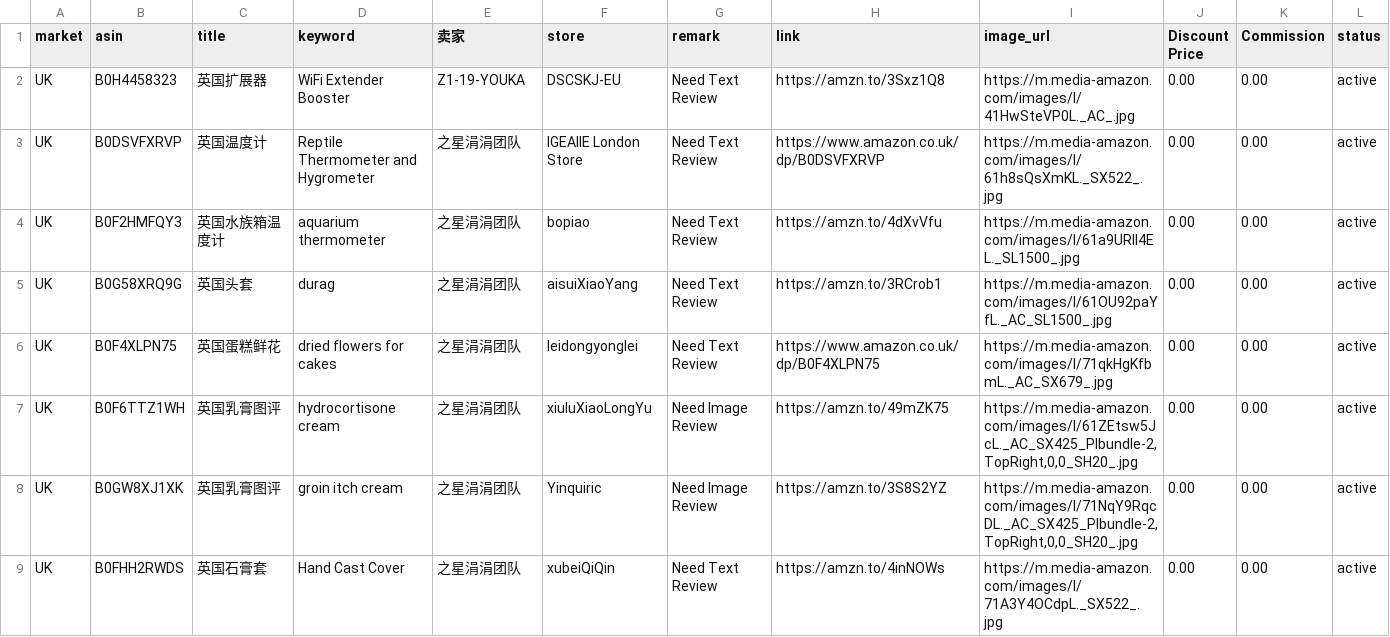
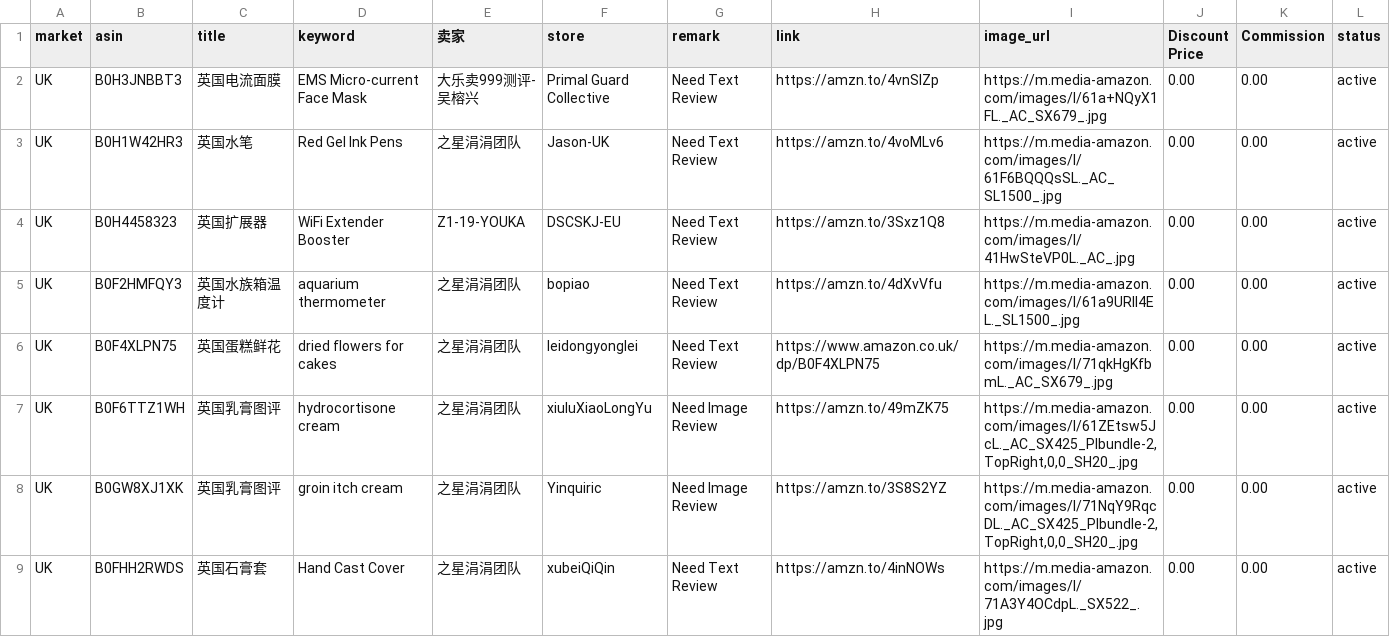
Before and after one commit to dalemy-1/us, a CSV file: uk.csv, drawn as a sheet; only a part is shown; removed rows and columns are numbered as before the commit, all else as after; the diff names each change by its address in the sheet, - before the commit and + after, or states it on an @@ line.

```diff
--- a/uk.csv
+++ b/uk.csv
+row 2: UK | B0H3JNBBT3 | 英国电流面膜 | EMS Micro-current Face Mask | 大乐卖999测评-吴榕兴 | Primal Guard Collective | Need Text Review | https://amzn.to/4vnSIZp | https://m.media-amazon.com/images/I/61a+NQyX1FL._AC_SX679_.jpg | 0.00 | 0.00 | active
+row 3: UK | B0H1W42HR3 | 英国水笔 | Red Gel Ink Pens | 之星涓涓团队 | Jason-UK | Need Text Review | https://amzn.to/4voMLv6 | https://m.media-amazon.com/images/I/61F6BQQQsSL._AC_SL1500_.jpg | 0.00 | 0.00 | active
-row 3: UK | B0DSVFXRVP | 英国温度计 | Reptile Thermometer and Hygrometer | 之星涓涓团队 | IGEAIIE London Store | Need Text Review | https://www.amazon.co.uk/dp/B0DSVFXRVP | https://m.media-amazon.com/images/I/61h8sQsXmKL._SX522_.jpg | 0.00 | 0.00 | active
-row 5: UK | B0G58XRQ9G | 英国头套 | durag | 之星涓涓团队 | aisuiXiaoYang | Need Text Review | https://amzn.to/3RCrob1 | https://m.media-amazon.com/images/I/61OU92paYfL._AC_SL1500_.jpg | 0.00 | 0.00 | active
```
Also changed, not shown: de.csv, fr.csv, 1 other file.
